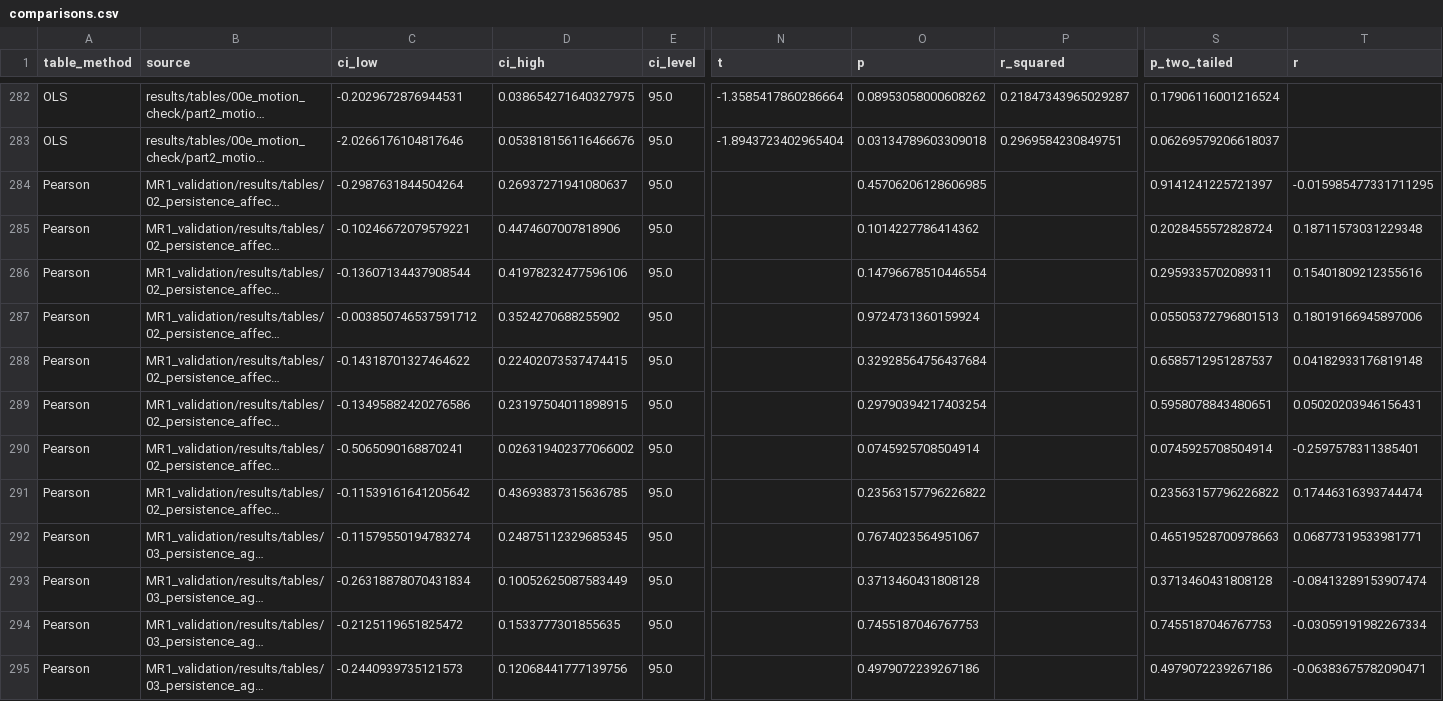
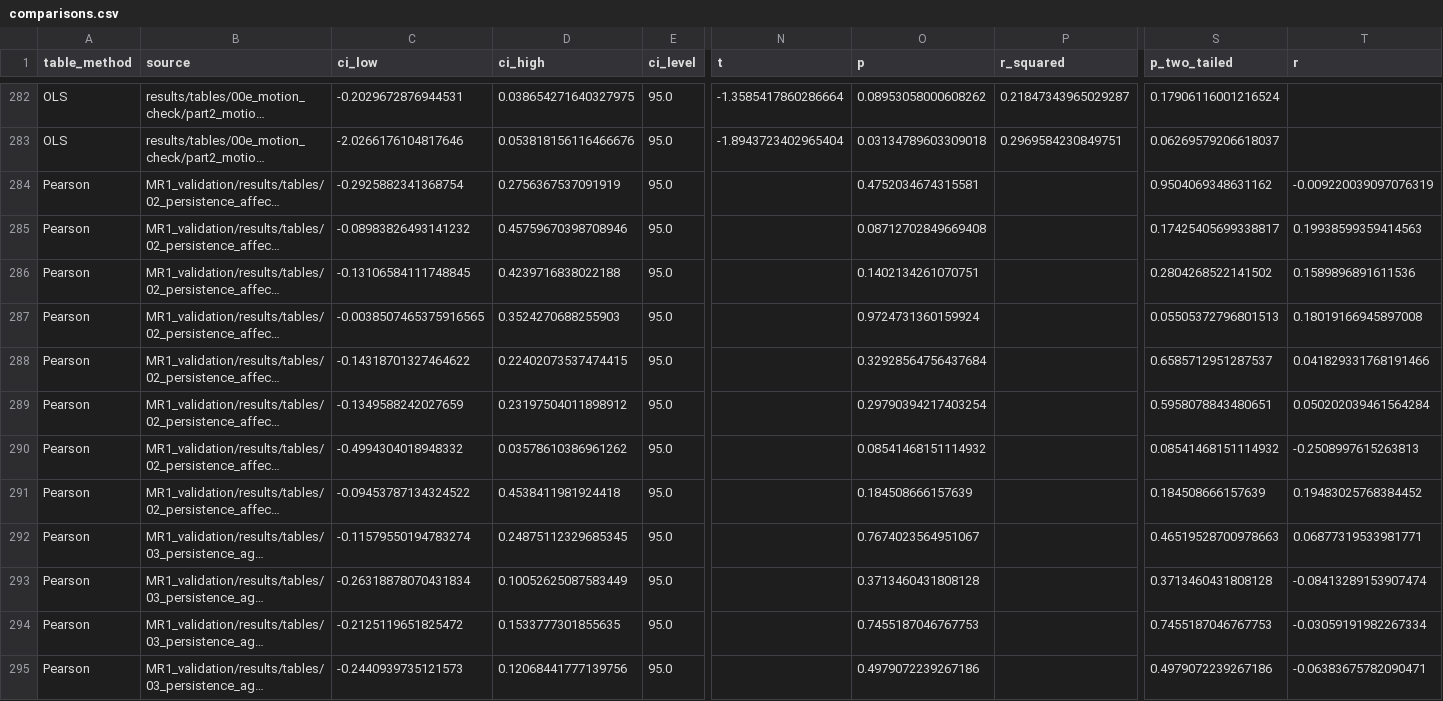
Before and after one commit to adamgeorgeturnbull/MIDUS_AMYGDALA_PERSISTENCE, a CSV file: results/tables/supplementary_method_comparisons/comparisons.csv, drawn as a sheet; only a part is shown, gaps mark what is left out; long unchanged cells end in …; the diff covers the shown part only; the diff names each change by its address in the sheet, - before the commit and + after, or states it on an @@ line.

Commit message:
Count each MR1 diary day once and refresh affected results

```diff
--- a/results/tables/supplementary_method_comparisons/comparisons.csv
+++ b/results/tables/supplementary_method_comparisons/comparisons.csv
-C284 (ci_low): -0.2987631844504264
+C284 (ci_low): -0.2925882341368754
-D284 (ci_high): 0.26937271941080637
+D284 (ci_high): 0.2756367537091919
-O284 (p): 0.45706206128606985
+O284 (p): 0.4752034674315581
-S284 (p_two_tailed): 0.9141241225721397
+S284 (p_two_tailed): 0.9504069348631162
-T284 (r): -0.015985477331711295
+T284 (r): -0.009220039097076319
-C285 (ci_low): -0.10246672079579221
+C285 (ci_low): -0.08983826493141232
-D285 (ci_high): 0.4474607007818906
+D285 (ci_high): 0.45759670398708946
-O285 (p): 0.1014227786414362
+O285 (p): 0.08712702849669408
-S285 (p_two_tailed): 0.2028455572828724
+S285 (p_two_tailed): 0.17425405699338817
-T285 (r): 0.18711573031229348
+T285 (r): 0.19938599359414563
-C286 (ci_low): -0.13607134437908544
+C286 (ci_low): -0.13106584111748845
-D286 (ci_high): 0.41978232477596106
+D286 (ci_high): 0.4239716838022188
-O286 (p): 0.14796678510446554
+O286 (p): 0.1402134261070751
-S286 (p_two_tailed): 0.2959335702089311
+S286 (p_two_tailed): 0.2804268522141502
-T286 (r): 0.15401809212355616
+T286 (r): 0.1589896891611536
-C287 (ci_low): -0.003850746537591712
+C287 (ci_low): -0.0038507465375916565
-D287 (ci_high): 0.3524270688255902
+D287 (ci_high): 0.3524270688255903
-T287 (r): 0.18019166945897006
+T287 (r): 0.18019166945897008
-T288 (r): 0.04182933176819148
+T288 (r): 0.041829331768191466
-C289 (ci_low): -0.13495882420276586
+C289 (ci_low): -0.1349588242027659
-D289 (ci_high): 0.23197504011898915
+D289 (ci_high): 0.23197504011898912
-T289 (r): 0.05020203946156431
+T289 (r): 0.050202039461564284
-C290 (ci_low): -0.5065090168870241
+C290 (ci_low): -0.4994304018948332
-D290 (ci_high): 0.026319402377066002
+D290 (ci_high): 0.03578610386961262
-O290 (p): 0.0745925708504914
+O290 (p): 0.08541468151114932
-S290 (p_two_tailed): 0.0745925708504914
+S290 (p_two_tailed): 0.08541468151114932
-T290 (r): -0.2597578311385401
+T290 (r): -0.2508997615263813
-C291 (ci_low): -0.11539161641205642
+C291 (ci_low): -0.09453787134324522
-D291 (ci_high): 0.43693837315636785
+D291 (ci_high): 0.4538411981924418
-O291 (p): 0.23563157796226822
+O291 (p): 0.184508666157639
-S291 (p_two_tailed): 0.23563157796226822
+S291 (p_two_tailed): 0.184508666157639
-T291 (r): 0.17446316393744474
+T291 (r): 0.19483025768384452
```
Also changed, not shown: 90 edited cells elsewhere in this file, MR1_validation/results/tables/02_persistence_affect/sensitivity_right_hemisphere/correlations.csv, MR1_validation/results/tables/04_fc_affect/full_sample/correlations.csv, 32 other files.
